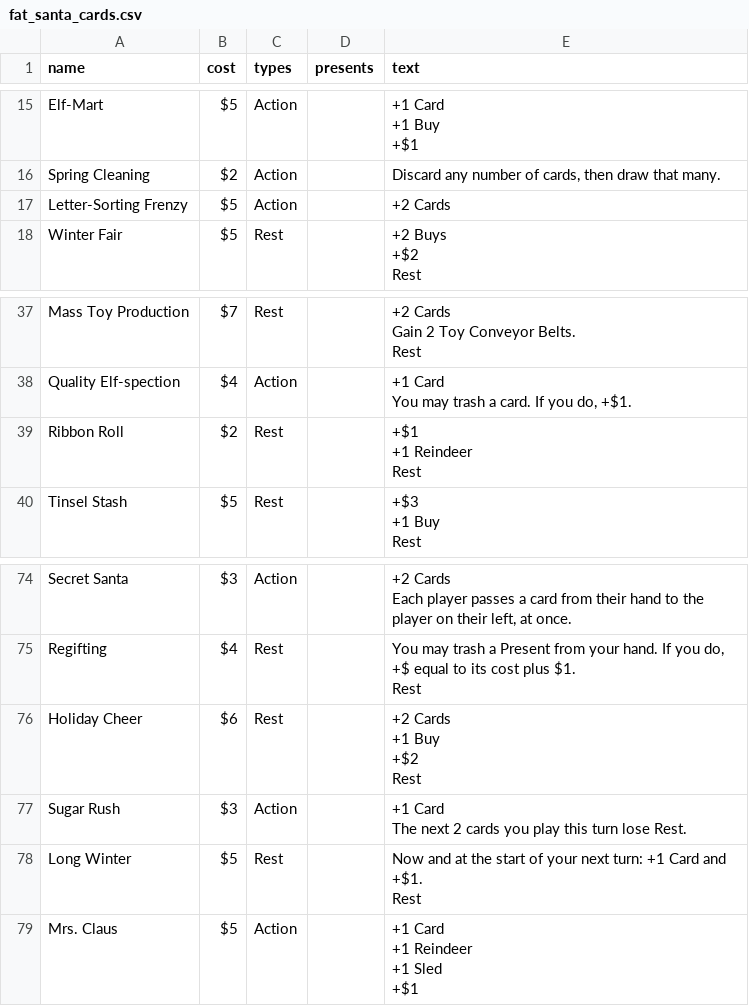
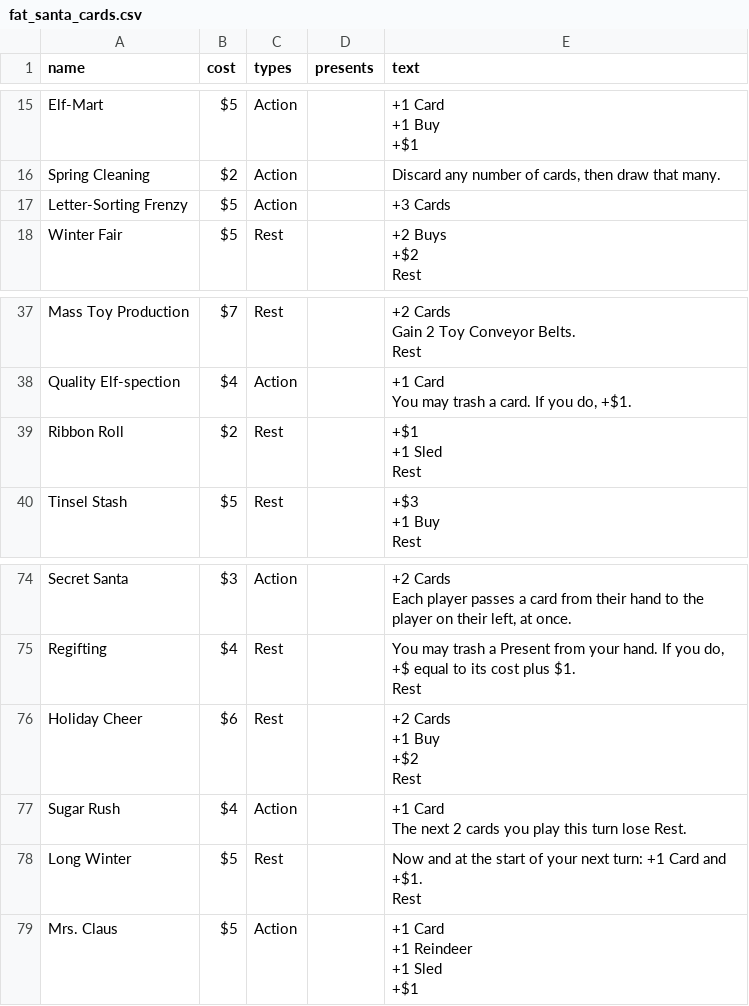
Before and after one commit to ashtonkellis/fat-santa, a CSV file: data/fat_santa_cards.csv, drawn as a sheet; only a part is shown, gaps mark what is left out; the diff covers the shown part only.

```diff
--- a/data/fat_santa_cards.csv
+++ b/data/fat_santa_cards.csv
@@ -22,3 +22,3 @@ Elf-Mart,$5,Action,,"+1 Card
 Spring Cleaning,$2,Action,,"Discard any number of cards, then draw that many."
-Letter-Sorting Frenzy,$5,Action,,+2 Cards
+Letter-Sorting Frenzy,$5,Action,,+3 Cards
 Winter Fair,$5,Rest,,"+2 Buys
@@ -74,5 +73,5 @@ Quality Elf-spection,$4,Action,,"+1 Card
 You may trash a card. If you do, +$1."
-Ribbon Roll,$2,Rest,,"+$1
-+1 Reindeer
-Rest"
+Ribbon Roll,$2,Rest,,"+$1
++1 Sled
+Rest"
 Tinsel Stash,$5,Rest,,"+$3
@@ -172,4 +175,4 @@ Holiday Cheer,$6,Rest,,"+2 Cards
 Rest"
-Sugar Rush,$3,Action,,"+1 Card
-The next 2 cards you play this turn lose Rest."
+Sugar Rush,$4,Action,,"+1 Card
+The next 2 cards you play this turn lose Rest."
 Long Winter,$5,Rest,,"Now and at the start of your next turn: +1 Card and +$1.
```
Also changed, not shown: 11 edited cells elsewhere in this file, 5 other files.
